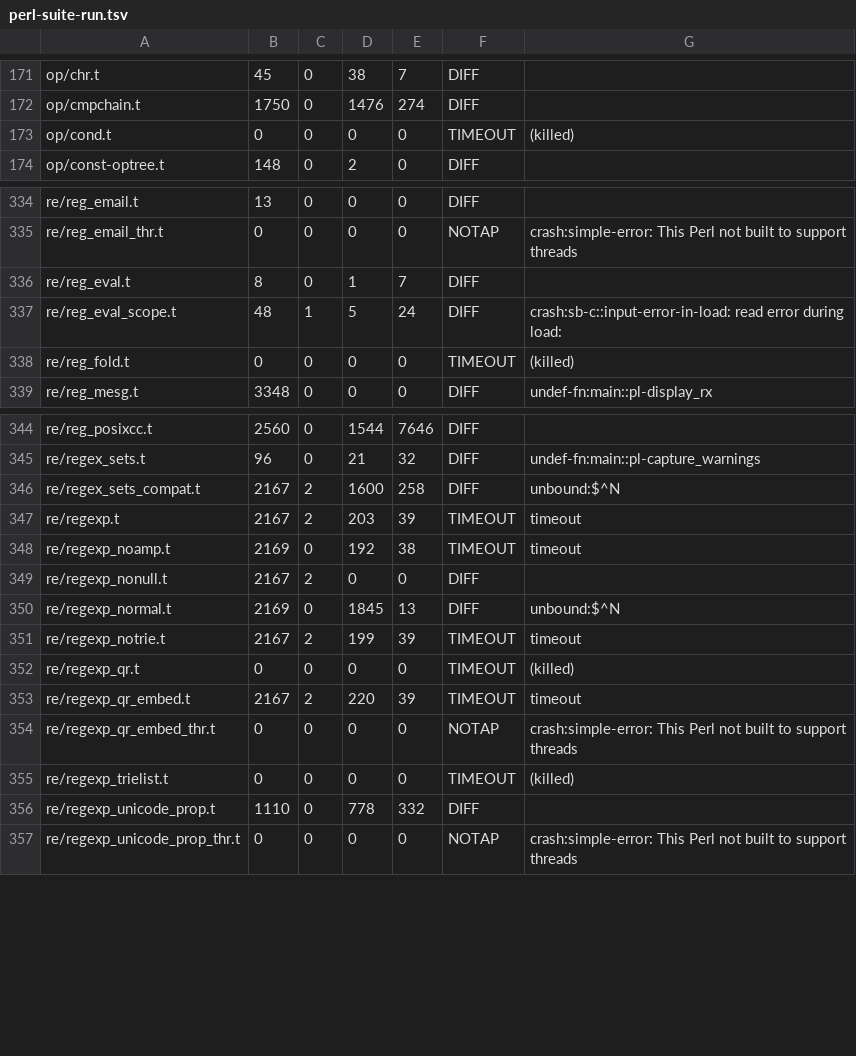
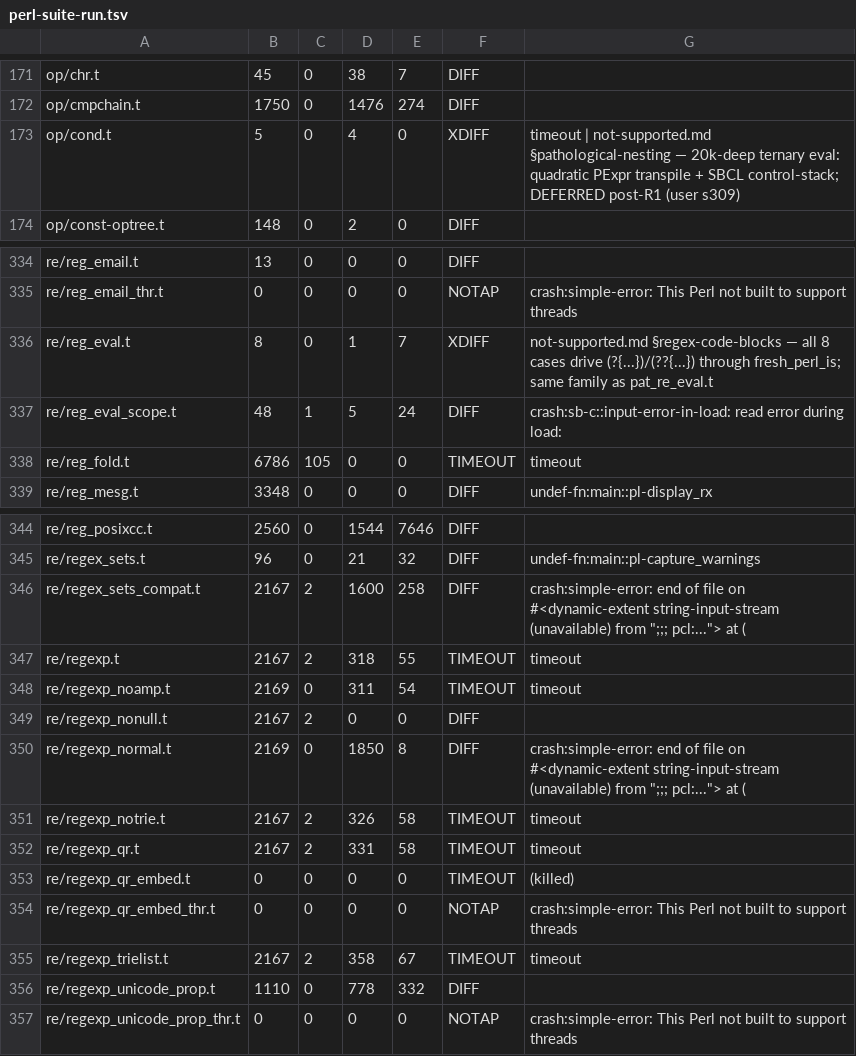
Before and after one commit to Percolisp/pcl, a TSV file: docs/perl-suite-run.tsv, drawn as a sheet; only a part is shown, gaps mark what is left out; the diff covers the shown part only.

```diff
--- a/docs/perl-suite-run.tsv
+++ b/docs/perl-suite-run.tsv
@@ -172,3 +172,3 @@ op/chr.t	45	0	38	7	DIFF
 op/cmpchain.t	1750	0	1476	274	DIFF	
-op/cond.t	0	0	0	0	TIMEOUT	(killed)
+op/cond.t	5	0	4	0	XDIFF	timeout | not-supported.md §pathological-nesting — 20k-deep ternary eval: quadratic PExpr transpile + SBCL control-stack; DEFERRED post-R1 (user s309)
 op/const-optree.t	148	0	2	0	DIFF	
@@ -335,5 +335,5 @@ re/reg_email.t	13	0	0	0	DIFF
 re/reg_email_thr.t	0	0	0	0	NOTAP	crash:simple-error: This Perl not built to support threads
-re/reg_eval.t	8	0	1	7	DIFF	
+re/reg_eval.t	8	0	1	7	XDIFF	not-supported.md §regex-code-blocks — all 8 cases drive (?{...})/(??{...}) through fresh_perl_is; same family as pat_re_eval.t
 re/reg_eval_scope.t	48	1	5	24	DIFF	crash:sb-c::input-error-in-load: read error during load:
-re/reg_fold.t	0	0	0	0	TIMEOUT	(killed)
+re/reg_fold.t	6786	105	0	0	TIMEOUT	timeout
 re/reg_mesg.t	3348	0	0	0	DIFF	undef-fn:main::pl-display_rx
@@ -345,12 +345,12 @@ re/reg_posixcc.t	2560	0	1544	7646	DIFF
 re/regex_sets.t	96	0	21	32	DIFF	undef-fn:main::pl-capture_warnings
-re/regex_sets_compat.t	2167	2	1600	258	DIFF	unbound:$^N
-re/regexp.t	2167	2	203	39	TIMEOUT	timeout
-re/regexp_noamp.t	2169	0	192	38	TIMEOUT	timeout
+re/regex_sets_compat.t	2167	2	1600	258	DIFF	crash:simple-error: end of file on #<dynamic-extent string-input-stream (unavailable) from ";;; pcl:..."> at (
+re/regexp.t	2167	2	318	55	TIMEOUT	timeout
+re/regexp_noamp.t	2169	0	311	54	TIMEOUT	timeout
 re/regexp_nonull.t	2167	2	0	0	DIFF	
-re/regexp_normal.t	2169	0	1845	13	DIFF	unbound:$^N
-re/regexp_notrie.t	2167	2	199	39	TIMEOUT	timeout
-re/regexp_qr.t	0	0	0	0	TIMEOUT	(killed)
-re/regexp_qr_embed.t	2167	2	220	39	TIMEOUT	timeout
+re/regexp_normal.t	2169	0	1850	8	DIFF	crash:simple-error: end of file on #<dynamic-extent string-input-stream (unavailable) from ";;; pcl:..."> at (
+re/regexp_notrie.t	2167	2	326	58	TIMEOUT	timeout
+re/regexp_qr.t	2167	2	331	58	TIMEOUT	timeout
+re/regexp_qr_embed.t	0	0	0	0	TIMEOUT	(killed)
 re/regexp_qr_embed_thr.t	0	0	0	0	NOTAP	crash:simple-error: This Perl not built to support threads
-re/regexp_trielist.t	0	0	0	0	TIMEOUT	(killed)
+re/regexp_trielist.t	2167	2	358	67	TIMEOUT	timeout
 re/regexp_unicode_prop.t	1110	0	778	332	DIFF	
```
Also changed, not shown: 42 edited cells elsewhere in this file, 2 other files.
